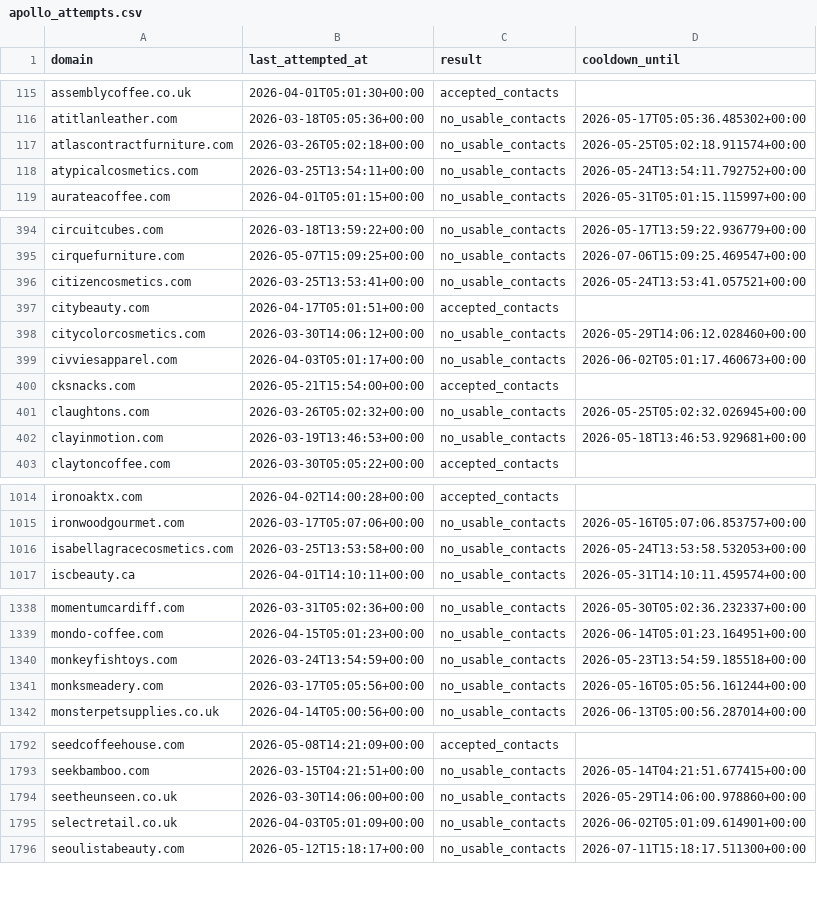
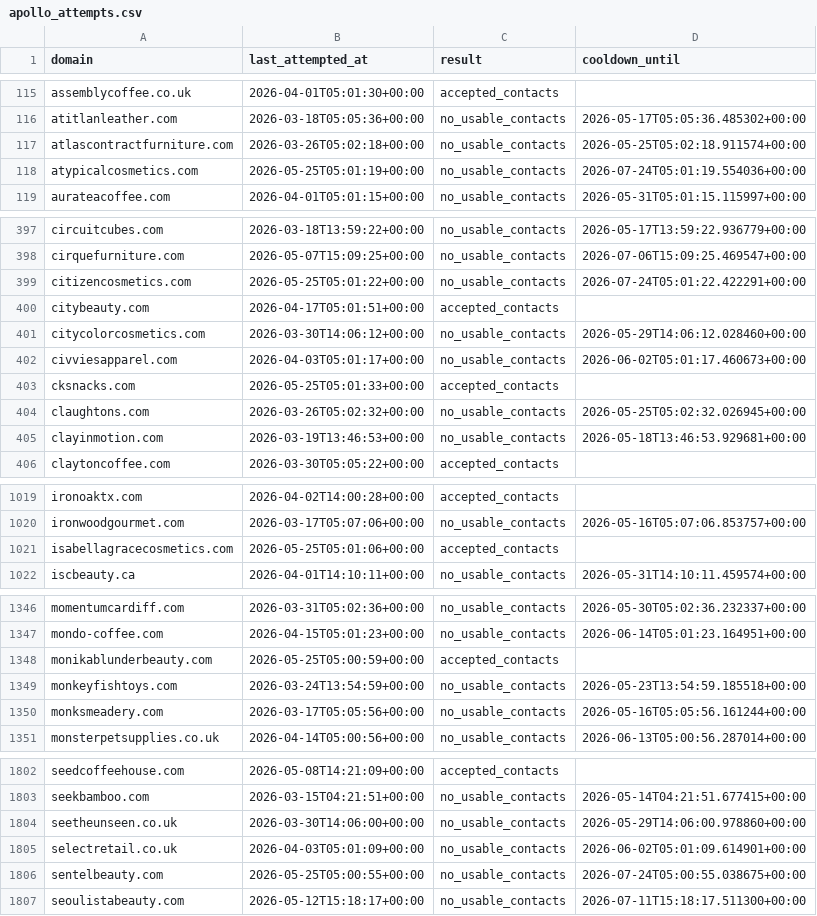
Before and after one commit to david-anata/Lead-scraper, a CSV file: state/apollo_attempts.csv, drawn as a sheet; only a part is shown, gaps mark what is left out; the diff covers the shown part only.

Commit message:
Update Apollo attempts state

```diff
--- a/state/apollo_attempts.csv
+++ b/state/apollo_attempts.csv
@@ -117,3 +117,3 @@ atitlanleather.com,2026-03-18T05:05:36+00:00,no_usable_contacts,2026-05-17T05:05
 atlascontractfurniture.com,2026-03-26T05:02:18+00:00,no_usable_contacts,2026-05-25T05:02:18.911574+00:00
-atypicalcosmetics.com,2026-03-25T13:54:11+00:00,no_usable_contacts,2026-05-24T13:54:11.792752+00:00
+atypicalcosmetics.com,2026-05-25T05:01:19+00:00,no_usable_contacts,2026-07-24T05:01:19.554036+00:00
 aurateacoffee.com,2026-04-01T05:01:15+00:00,no_usable_contacts,2026-05-31T05:01:15.115997+00:00
@@ -395,3 +398,3 @@ circuitcubes.com,2026-03-18T13:59:22+00:00,no_usable_contacts,2026-05-17T13:59:2
 cirquefurniture.com,2026-05-07T15:09:25+00:00,no_usable_contacts,2026-07-06T15:09:25.469547+00:00
-citizencosmetics.com,2026-03-25T13:53:41+00:00,no_usable_contacts,2026-05-24T13:53:41.057521+00:00
+citizencosmetics.com,2026-05-25T05:01:22+00:00,no_usable_contacts,2026-07-24T05:01:22.422291+00:00
 citybeauty.com,2026-04-17T05:01:51+00:00,accepted_contacts,
@@ -399,3 +402,3 @@ citycolorcosmetics.com,2026-03-30T14:06:12+00:00,no_usable_contacts,2026-05-29T1
 civviesapparel.com,2026-04-03T05:01:17+00:00,no_usable_contacts,2026-06-02T05:01:17.460673+00:00
-cksnacks.com,2026-05-21T15:54:00+00:00,accepted_contacts,
+cksnacks.com,2026-05-25T05:01:33+00:00,accepted_contacts,
 claughtons.com,2026-03-26T05:02:32+00:00,no_usable_contacts,2026-05-25T05:02:32.026945+00:00
@@ -1015,3 +1020,3 @@ ironoaktx.com,2026-04-02T14:00:28+00:00,accepted_contacts,
 ironwoodgourmet.com,2026-03-17T05:07:06+00:00,no_usable_contacts,2026-05-16T05:07:06.853757+00:00
-isabellagracecosmetics.com,2026-03-25T13:53:58+00:00,no_usable_contacts,2026-05-24T13:53:58.532053+00:00
+isabellagracecosmetics.com,2026-05-25T05:01:06+00:00,accepted_contacts,
 iscbeauty.ca,2026-04-01T14:10:11+00:00,no_usable_contacts,2026-05-31T14:10:11.459574+00:00
@@ -1339,2 +1347,3 @@ momentumcardiff.com,2026-03-31T05:02:36+00:00,no_usable_contacts,2026-05-30T05:0
 mondo-coffee.com,2026-04-15T05:01:23+00:00,no_usable_contacts,2026-06-14T05:01:23.164951+00:00
+monikablunderbeauty.com,2026-05-25T05:00:59+00:00,accepted_contacts,
 monkeyfishtoys.com,2026-03-24T13:54:59+00:00,no_usable_contacts,2026-05-23T13:54:59.185518+00:00
@@ -1795,2 +1805,3 @@ seetheunseen.co.uk,2026-03-30T14:06:00+00:00,no_usable_contacts,2026-05-29T14:06
 selectretail.co.uk,2026-04-03T05:01:09+00:00,no_usable_contacts,2026-06-02T05:01:09.614901+00:00
+sentelbeauty.com,2026-05-25T05:00:55+00:00,no_usable_contacts,2026-07-24T05:00:55.038675+00:00
 seoulistabeauty.com,2026-05-12T15:18:17+00:00,no_usable_contacts,2026-07-11T15:18:17.511300+00:00
```
Also changed, not shown: 10 added rows and 24 edited cells elsewhere in this file.
